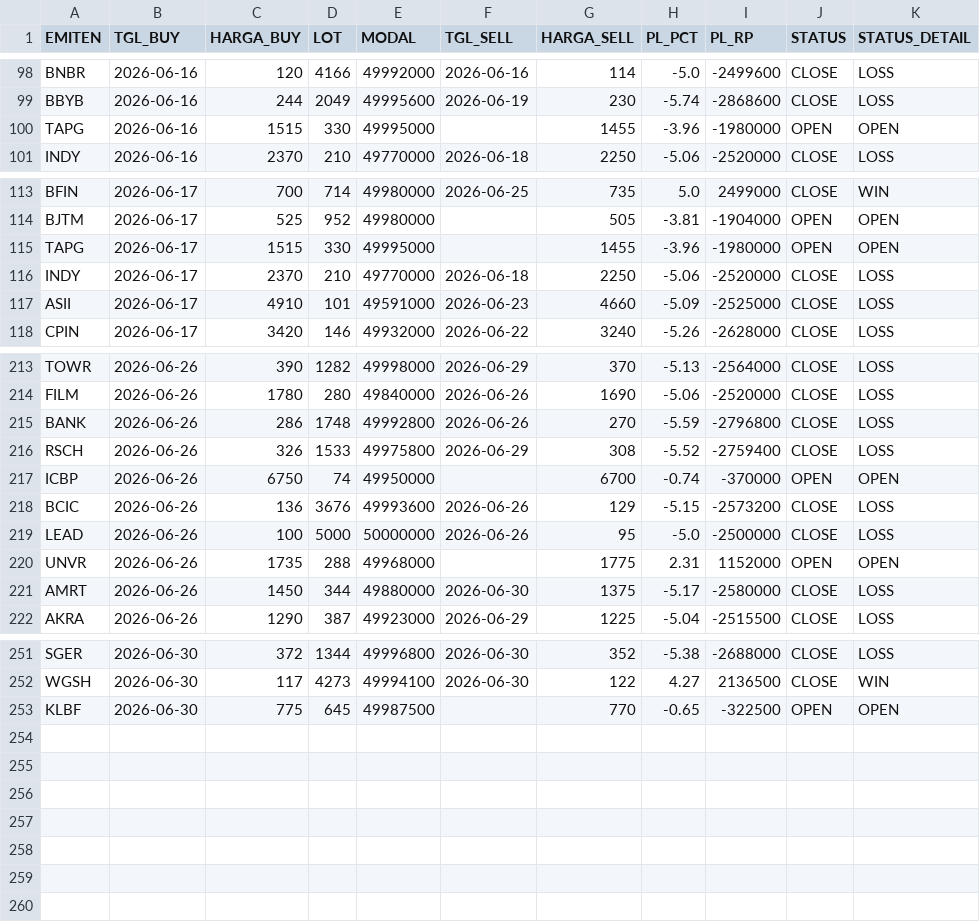
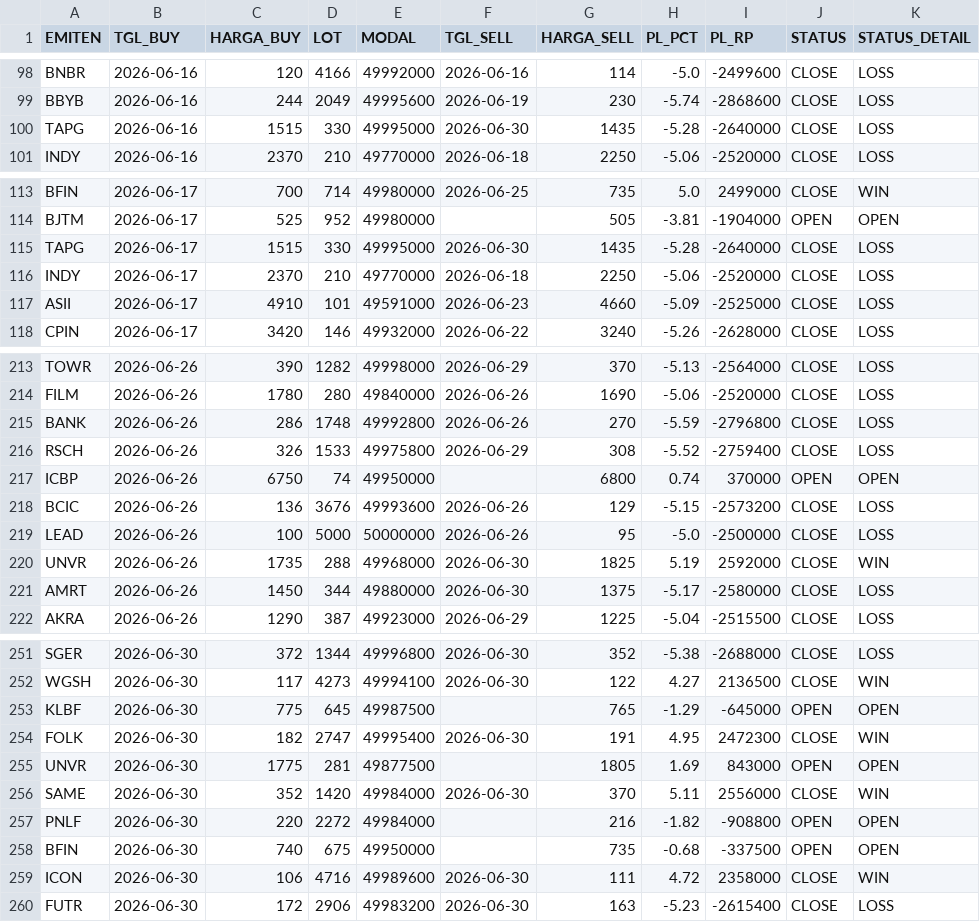
Before and after one commit to illusixTri/dashboard-rla, a CSV file: portofolio_web.csv, drawn as a sheet; only a part is shown, gaps mark what is left out; the diff covers the shown part only.

```diff
--- a/portofolio_web.csv
+++ b/portofolio_web.csv
@@ -99,3 +99,3 @@ BNBR,2026-06-16,120,4166,49992000,2026-06-16,114,-5.0,-2499600,CLOSE,LOSS
 BBYB,2026-06-16,244,2049,49995600,2026-06-19,230,-5.74,-2868600,CLOSE,LOSS
-TAPG,2026-06-16,1515,330,49995000,,1455,-3.96,-1980000,OPEN,OPEN
+TAPG,2026-06-16,1515,330,49995000,2026-06-30,1435,-5.28,-2640000,CLOSE,LOSS
 INDY,2026-06-16,2370,210,49770000,2026-06-18,2250,-5.06,-2520000,CLOSE,LOSS
@@ -114,3 +114,3 @@ BFIN,2026-06-17,700,714,49980000,2026-06-25,735,5.0,2499000,CLOSE,WIN
 BJTM,2026-06-17,525,952,49980000,,505,-3.81,-1904000,OPEN,OPEN
-TAPG,2026-06-17,1515,330,49995000,,1455,-3.96,-1980000,OPEN,OPEN
+TAPG,2026-06-17,1515,330,49995000,2026-06-30,1435,-5.28,-2640000,CLOSE,LOSS
 INDY,2026-06-17,2370,210,49770000,2026-06-18,2250,-5.06,-2520000,CLOSE,LOSS
@@ -216,6 +216,6 @@ BANK,2026-06-26,286,1748,49992800,2026-06-26,270,-5.59,-2796800,CLOSE,LOSS
 RSCH,2026-06-26,326,1533,49975800,2026-06-29,308,-5.52,-2759400,CLOSE,LOSS
-ICBP,2026-06-26,6750,74,49950000,,6700,-0.74,-370000,OPEN,OPEN
+ICBP,2026-06-26,6750,74,49950000,,6800,0.74,370000,OPEN,OPEN
 BCIC,2026-06-26,136,3676,49993600,2026-06-26,129,-5.15,-2573200,CLOSE,LOSS
 LEAD,2026-06-26,100,5000,50000000,2026-06-26,95,-5.0,-2500000,CLOSE,LOSS
-UNVR,2026-06-26,1735,288,49968000,,1775,2.31,1152000,OPEN,OPEN
+UNVR,2026-06-26,1735,288,49968000,2026-06-30,1825,5.19,2592000,CLOSE,WIN
 AMRT,2026-06-26,1450,344,49880000,2026-06-30,1375,-5.17,-2580000,CLOSE,LOSS
@@ -252,2 +252,9 @@ SGER,2026-06-30,372,1344,49996800,2026-06-30,352,-5.38,-2688000,CLOSE,LOSS
 WGSH,2026-06-30,117,4273,49994100,2026-06-30,122,4.27,2136500,CLOSE,WIN
-KLBF,2026-06-30,775,645,49987500,,770,-0.65,-322500,OPEN,OPEN
+KLBF,2026-06-30,775,645,49987500,,765,-1.29,-645000,OPEN,OPEN
+FOLK,2026-06-30,182,2747,49995400,2026-06-30,191,4.95,2472300,CLOSE,WIN
+UNVR,2026-06-30,1775,281,49877500,,1805,1.69,843000,OPEN,OPEN
+SAME,2026-06-30,352,1420,49984000,2026-06-30,370,5.11,2556000,CLOSE,WIN
+PNLF,2026-06-30,220,2272,49984000,,216,-1.82,-908800,OPEN,OPEN
+BFIN,2026-06-30,740,675,49950000,,735,-0.68,-337500,OPEN,OPEN
+ICON,2026-06-30,106,4716,49989600,2026-06-30,111,4.72,2358000,CLOSE,WIN
+FUTR,2026-06-30,172,2906,49983200,2026-06-30,163,-5.23,-2615400,CLOSE,LOSS
```
Also changed, not shown: 84 edited cells elsewhere in this file, V2openclose.csv.
